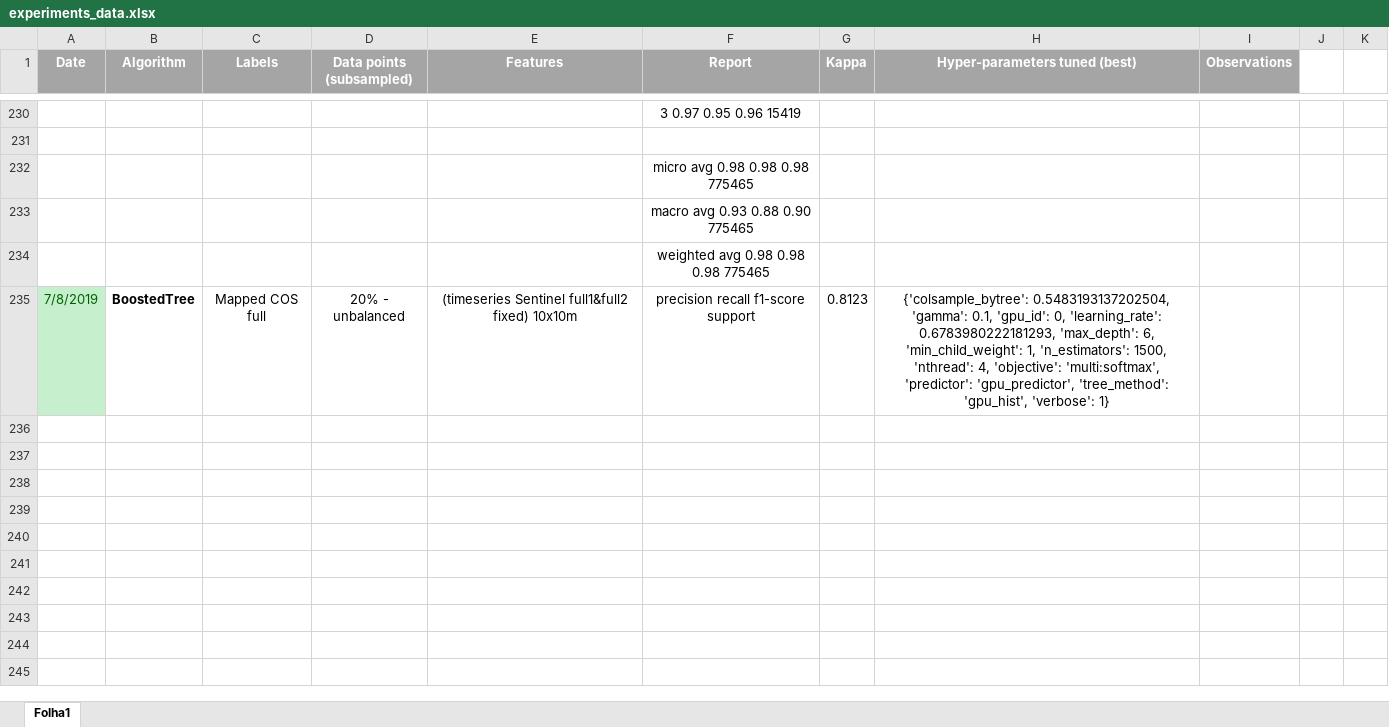
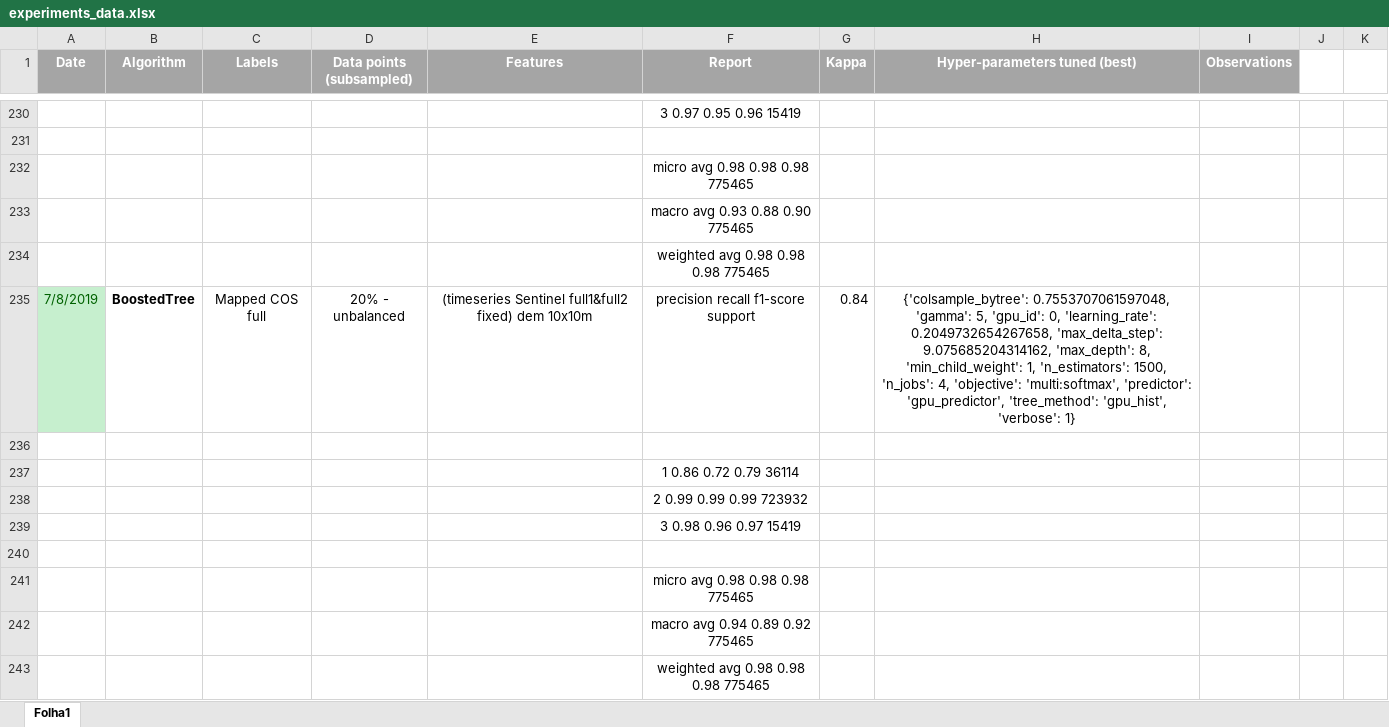
Before and after one commit to iamnives/AA-remotesensing-artificial-structures, an Excel workbook: experiments/experiments_data.xlsx, sheet Folha1, drawn as a sheet; only a part is shown, gaps mark what is left out; values as stored, in another font and other column widths than the file's, no borders; the diff covers the shown part only; the diff names each change by its address in the sheet, - before the commit and + after, or states it on an @@ line.

```diff
--- a/experiments/experiments_data.xlsx (sheet Folha1)
+++ b/experiments/experiments_data.xlsx (sheet Folha1)
-E235 (Features): …full1&full2 fixed) 10x10m
+E235 (Features): …full1&full2 fixed) dem 10x10m
-G235 (Kappa): 0.8123
+G235 (Kappa): 0.84
-H235 (Hyper-parameters tuned (best)): {'colsample_bytree': 0.5483193137202504, 'gamma': 0.1, 'gpu_id': 0, 'learning_rate': 0.6783980222181293, 'max_depth': 6, 'min_child_weight': 1, 'n_estimators': 1500, 'nthread': 4, 'objective':…
+H235 (Hyper-parameters tuned (best)): {'colsample_bytree': 0.7553707061597048, 'gamma': 5, 'gpu_id': 0, 'learning_rate': 0.2049732654267658, 'max_delta_step': 9.075685204314162, 'max_depth': 8, 'min_child_weight': 1, 'n_estimators': 1500, 'n_jobs': 4, 'objective':…
+row 236: (empty)
+row 237:  |  |  |  |  | 1 0.86 0.72 0.79 36114
+row 238:  |  |  |  |  | 2 0.99 0.99 0.99 723932
+row 239:  |  |  |  |  | 3 0.98 0.96 0.97 15419
+row 240: (empty)
+row 241:  |  |  |  |  | micro avg 0.98 0.98 0.98 775465
+row 242:  |  |  |  |  | macro avg 0.94 0.89 0.92 775465
+row 243:  |  |  |  |  | weighted avg 0.98 0.98 0.98 775465
```
Also changed, not shown: 9 added rows and 1 edited cell elsewhere in this sheet, 9 other files.
